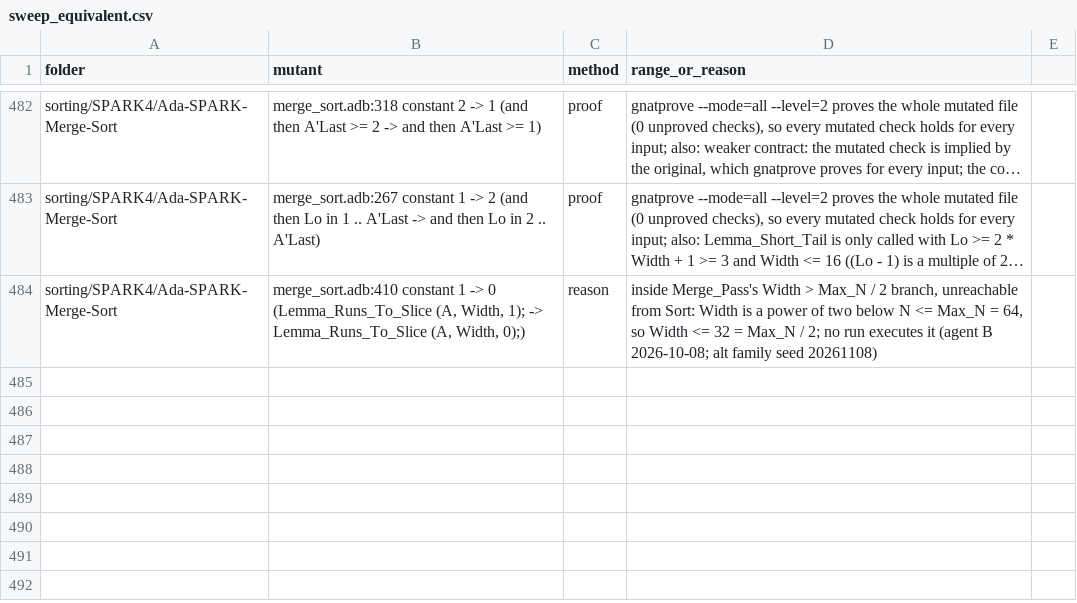
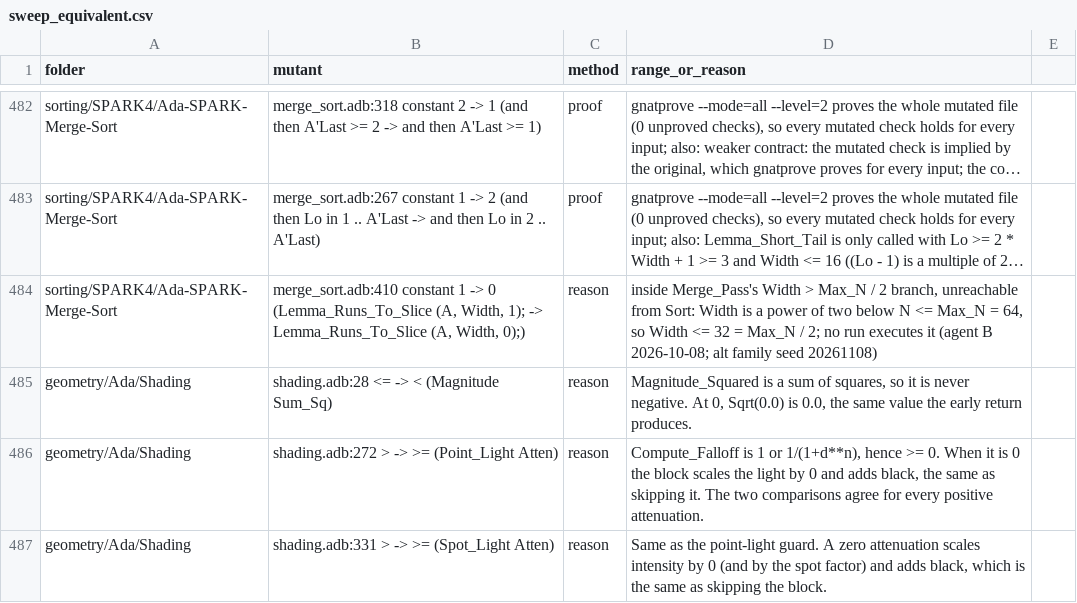
Before and after one commit to RobertBoettcherSF/Ada-Algorithms, a CSV file: tools/vv/sweep_equivalent.csv, drawn as a sheet; only a part is shown, gaps mark what is left out; long unchanged cells end in …; the diff names each change by its address in the sheet, - before the commit and + after, or states it on an @@ line.

Commit message:
Shading second round: held-out 34/43
Fresh split 20261029. The three visible survivors are equivalent, so
the tune score is 31/31. The hidden half stays below 90% and was not
inspected.

```diff
--- a/tools/vv/sweep_equivalent.csv
+++ b/tools/vv/sweep_equivalent.csv
+row 485: geometry/Ada/Shading | shading.adb:28 <= -> < (Magnitude Sum_Sq) | reason | Magnitude_Squared is a sum of squares, so it is never negative. At 0, Sqrt(0.0) is 0.0, the same value the early return produces.
+row 486: geometry/Ada/Shading | shading.adb:272 > -> >= (Point_Light Atten) | reason | Compute_Falloff is 1 or 1/(1+d**n), hence >= 0. When it is 0 the block scales the light by 0 and adds black, the same as skipping it. The two comparisons agree for every positive attenuation.
+row 487: geometry/Ada/Shading | shading.adb:331 > -> >= (Spot_Light Atten) | reason | Same as the point-light guard. A zero attenuation scales intensity by 0 (and by the spot factor) and adds black, which is the same as skipping the block.
```
Also changed, not shown: tools/vv/sweep_heldout_alt.csv, tools/vv/sweep_progress.csv, 2 other files.
